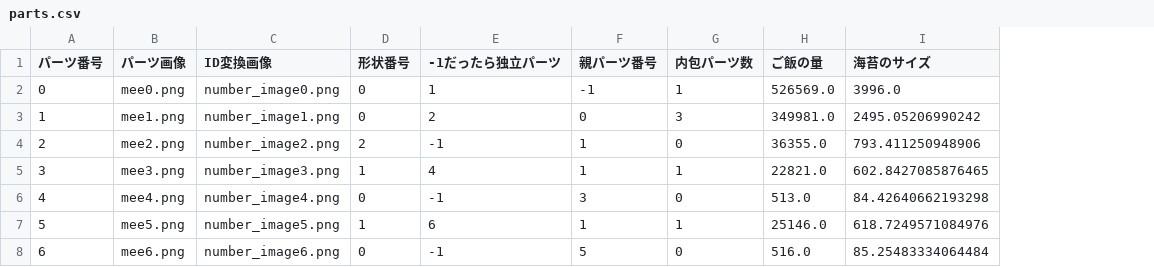
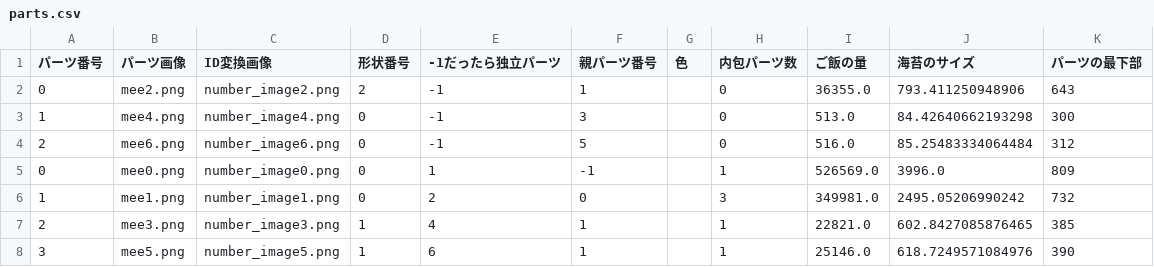
Before and after one commit to nodoka8/image2Makizushi, a CSV file: makizushi/parts.csv, drawn as a sheet; removed rows and columns are numbered as before the commit, all else as after; the diff names each change by its address in the sheet, - before the commit and + after, or states it on an @@ line.

```diff
--- a/makizushi/parts.csv
+++ b/makizushi/parts.csv
+column G (色), empty
+column K (パーツの最下部), rows 5-8: 809 | 732 | 385 | 390
+row 2: 0 | mee2.png | number_image2.png | 2 | -1 | 1 |  | 0 | 36355.0 | 793.411250948906 | 643
+row 3: 1 | mee4.png | number_image4.png | 0 | -1 | 3 |  | 0 | 513.0 | 84.42640662193298 | 300
+row 4: 2 | mee6.png | number_image6.png | 0 | -1 | 5 |  | 0 | 516.0 | 85.25483334064484 | 312
-row 4: 2 | mee2.png | number_image2.png | 2 | -1 | 1 | 0 | 36355.0 | 793.411250948906
-A7 (パーツ番号): 3
+A7 (パーツ番号): 2
-row 6: 4 | mee4.png | number_image4.png | 0 | -1 | 3 | 0 | 513.0 | 84.42640662193298
-A8 (パーツ番号): 5
+A8 (パーツ番号): 3
-row 8: 6 | mee6.png | number_image6.png | 0 | -1 | 5 | 0 | 516.0 | 85.25483334064484
```
Also changed, not shown: 2 other files.
